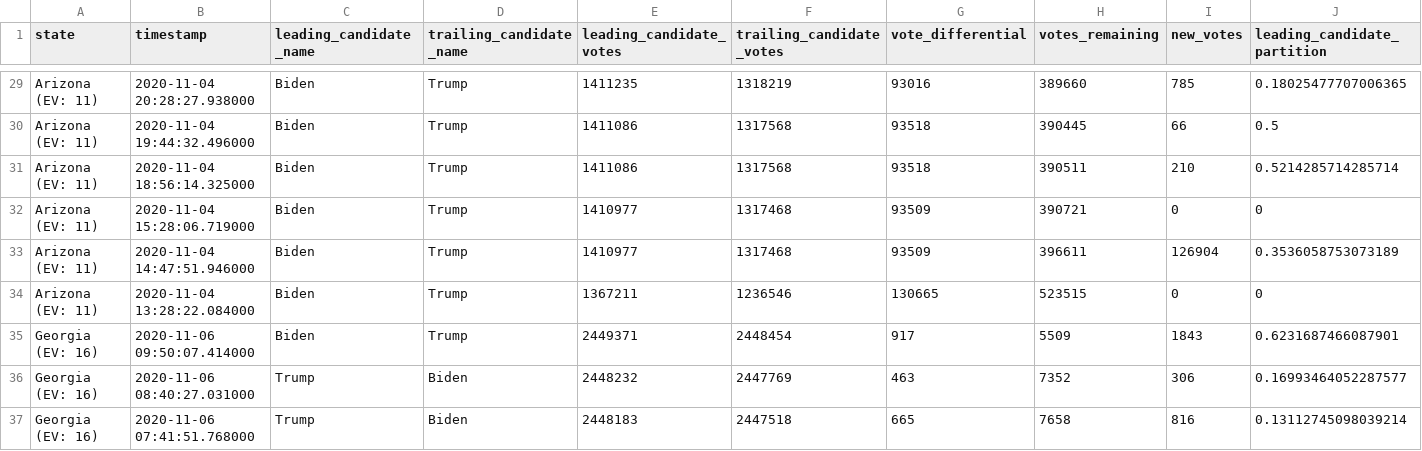
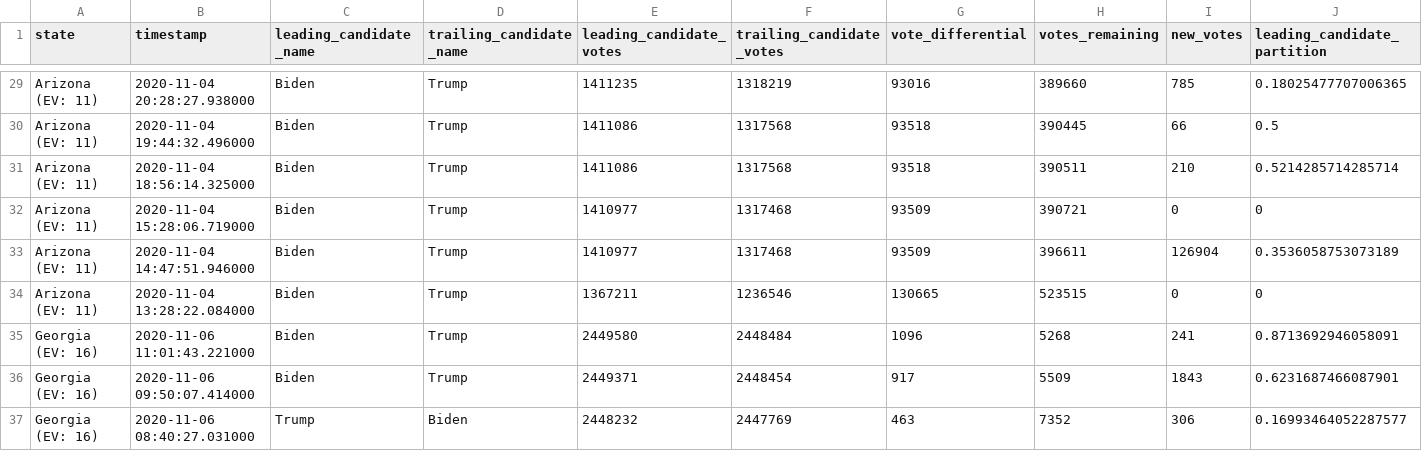
Before and after one commit to hellopat/nyt-2020-election-scraper, a CSV file: battleground-state-changes.csv, drawn as a sheet; only a part is shown, gaps mark what is left out; the shorter side is filled out with more unchanged rows; rows hold the shown columns only; the diff names each change by its address in the sheet, - before the commit and + after, or states it on an @@ line.

```diff
--- a/battleground-state-changes.csv
+++ b/battleground-state-changes.csv
+row 35: Georgia (EV: 16) | 2020-11-06 11:01:43.221000 | Biden | Trump | 2449580 | 2448484 | 1096 | 5268 | 241 | 0.8713692946058091
```
Also changed, not shown: 3 other files.
